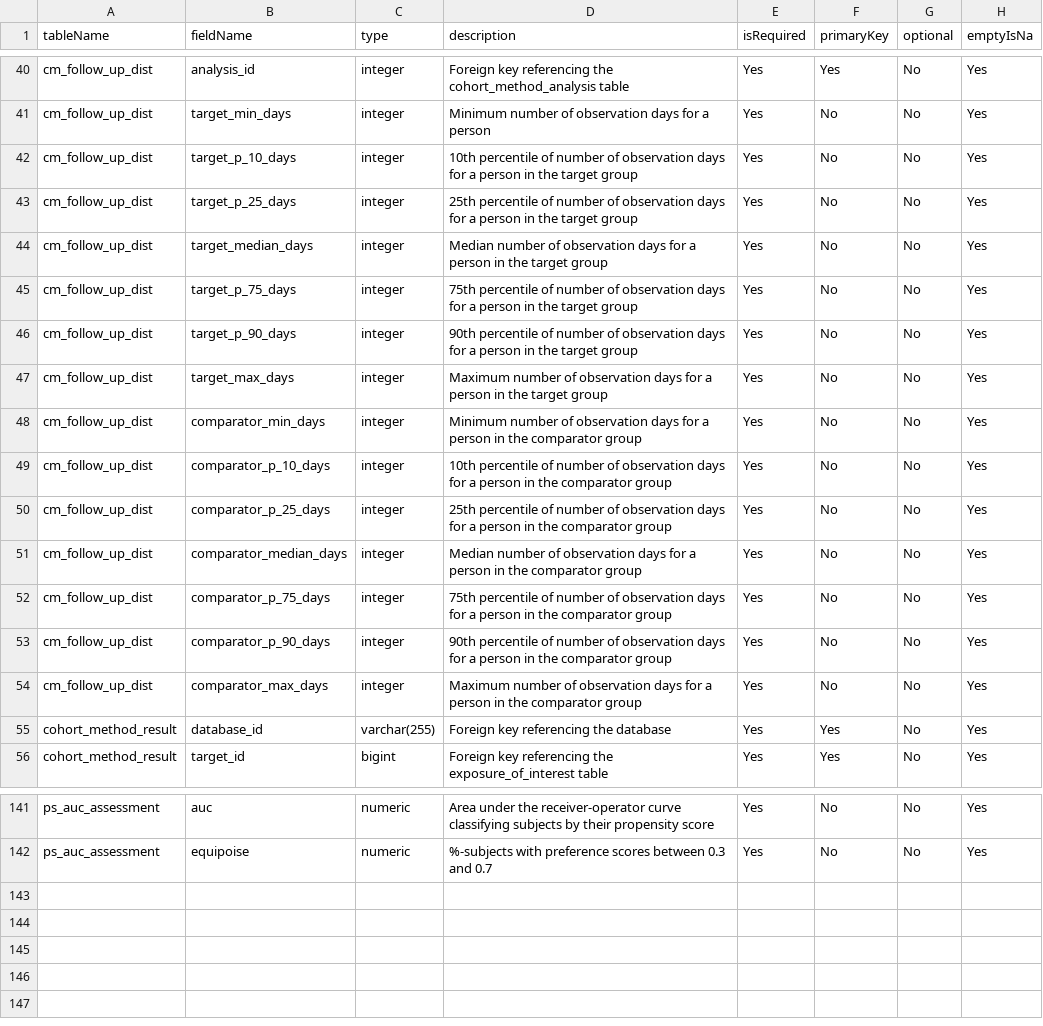
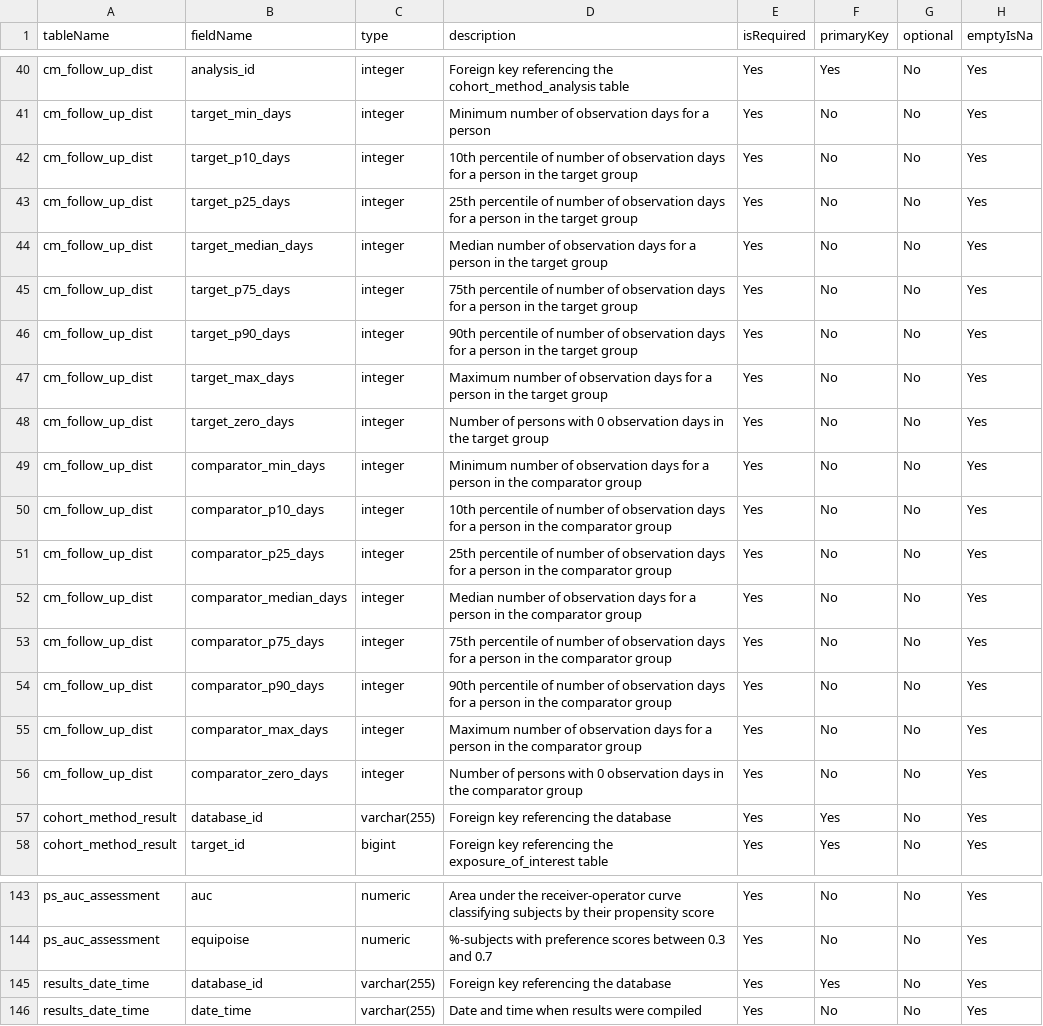
Before and after one commit to ohdsi-studies/LegendT2dm, a CSV file: inst/settings/ResultsModelSpecs.csv, drawn as a sheet; only a part is shown, gaps mark what is left out.

Commit message:
clean up results DM

```diff
--- a/inst/settings/ResultsModelSpecs.csv
+++ b/inst/settings/ResultsModelSpecs.csv
@@ -41,15 +41,17 @@ cm_follow_up_dist,analysis_id,integer,Foreign key referencing the cohort_method_
 cm_follow_up_dist,target_min_days,integer,Minimum number of observation days for a person,Yes,No,No,Yes
-cm_follow_up_dist,target_p_10_days,integer,10th percentile of number of observation days for a person in the target group,Yes,No,No,Yes
-cm_follow_up_dist,target_p_25_days,integer,25th percentile of number of observation days for a person in the target group,Yes,No,No,Yes
+cm_follow_up_dist,target_p10_days,integer,10th percentile of number of observation days for a person in the target group,Yes,No,No,Yes
+cm_follow_up_dist,target_p25_days,integer,25th percentile of number of observation days for a person in the target group,Yes,No,No,Yes
 cm_follow_up_dist,target_median_days,integer,Median number of observation days for a person in the target group,Yes,No,No,Yes
-cm_follow_up_dist,target_p_75_days,integer,75th percentile of number of observation days for a person in the target group,Yes,No,No,Yes
-cm_follow_up_dist,target_p_90_days,integer,90th percentile of number of observation days for a person in the target group,Yes,No,No,Yes
+cm_follow_up_dist,target_p75_days,integer,75th percentile of number of observation days for a person in the target group,Yes,No,No,Yes
+cm_follow_up_dist,target_p90_days,integer,90th percentile of number of observation days for a person in the target group,Yes,No,No,Yes
 cm_follow_up_dist,target_max_days,integer,Maximum number of observation days for a person in the target group,Yes,No,No,Yes
+cm_follow_up_dist,target_zero_days,integer,Number of persons with 0 observation days in the target group,Yes,No,No,Yes
 cm_follow_up_dist,comparator_min_days,integer,Minimum number of observation days for a person in the comparator group,Yes,No,No,Yes
-cm_follow_up_dist,comparator_p_10_days,integer,10th percentile of number of observation days for a person in the comparator group,Yes,No,No,Yes
-cm_follow_up_dist,comparator_p_25_days,integer,25th percentile of number of observation days for a person in the comparator group,Yes,No,No,Yes
+cm_follow_up_dist,comparator_p10_days,integer,10th percentile of number of observation days for a person in the comparator group,Yes,No,No,Yes
+cm_follow_up_dist,comparator_p25_days,integer,25th percentile of number of observation days for a person in the comparator group,Yes,No,No,Yes
 cm_follow_up_dist,comparator_median_days,integer,Median number of observation days for a person in the comparator group,Yes,No,No,Yes
-cm_follow_up_dist,comparator_p_75_days,integer,75th percentile of number of observation days for a person in the comparator group,Yes,No,No,Yes
-cm_follow_up_dist,comparator_p_90_days,integer,90th percentile of number of observation days for a person in the comparator group,Yes,No,No,Yes
+cm_follow_up_dist,comparator_p75_days,integer,75th percentile of number of observation days for a person in the comparator group,Yes,No,No,Yes
+cm_follow_up_dist,comparator_p90_days,integer,90th percentile of number of observation days for a person in the comparator group,Yes,No,No,Yes
 cm_follow_up_dist,comparator_max_days,integer,Maximum number of observation days for a person in the comparator group,Yes,No,No,Yes
+cm_follow_up_dist,comparator_zero_days,integer,Number of persons with 0 observation days in the comparator group,Yes,No,No,Yes
 cohort_method_result,database_id,varchar(255),Foreign key referencing the database,Yes,Yes,No,Yes
@@ -142 +144,3 @@ ps_auc_assessment,auc,numeric,"Area under the receiver-operator curve classifyin
 ps_auc_assessment,equipoise,numeric,"%-subjects with preference scores between 0.3 and 0.7",Yes,No,No,Yes
+results_date_time,database_id,varchar(255),"Foreign key referencing the database",Yes,Yes,No,Yes
+results_date_time,date_time,varchar(255),"Date and time when results were compiled",Yes,No,No,Yes
```
Also changed, not shown: 4 other files.
